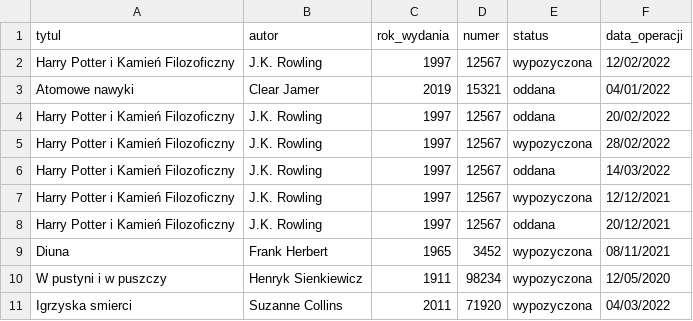
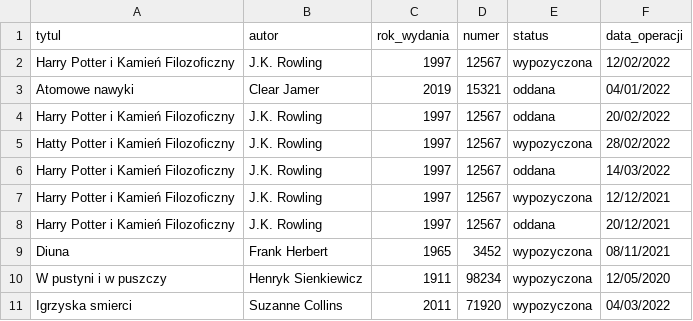
Before and after one commit to Zamerykanizowana/basicPython, a CSV file: books.csv, drawn as a sheet.

Commit message:
Add typo

```diff
--- a/books.csv
+++ b/books.csv
@@ -4,3 +4,3 @@ tytul,autor,rok_wydania,numer,status,data_operacji
 "Harry Potter i Kamień Filozoficzny",J.K. Rowling,1997,12567,oddana,20/02/2022
-"Harry Potter i Kamień Filozoficzny",J.K. Rowling,1997,12567,wypozyczona,28/02/2022
+"Hatty Potter i Kamień Filozoficzny",J.K. Rowling,1997,12567,wypozyczona,28/02/2022
 "Harry Potter i Kamień Filozoficzny",J.K. Rowling,1997,12567,oddana,14/03/2022
```
